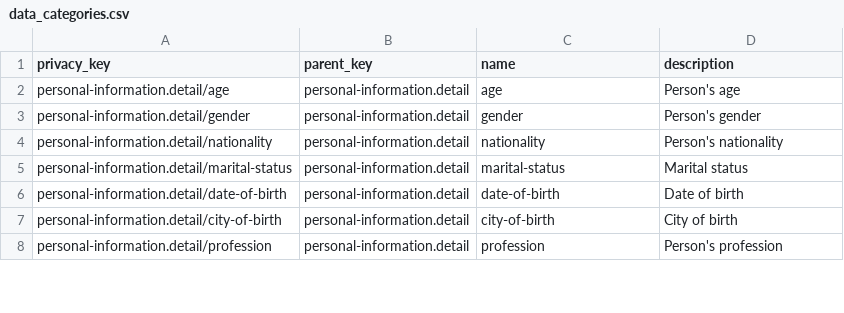
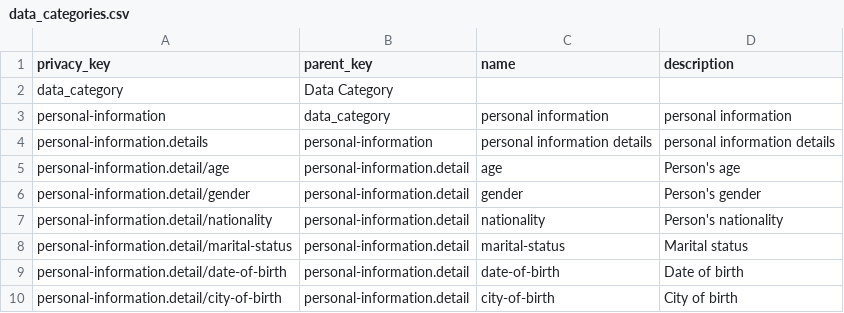
Before and after one commit to NathanSaldanha/programacao-funcional-clojure, a CSV file: data_categories.csv, drawn as a sheet; only a part is shown; the shorter side is filled out with more unchanged rows.

Commit message:
Update data_categories.csv

```diff
--- a/data_categories.csv
+++ b/data_categories.csv
@@ -1,2 +1,5 @@
 privacy_key,parent_key,name,description
+data_category,Data Category	
+personal-information,data_category,personal information,personal information
+personal-information.details,personal-information,personal information details,personal information details
 personal-information.detail/age,personal-information.detail,age,Person's age
```
